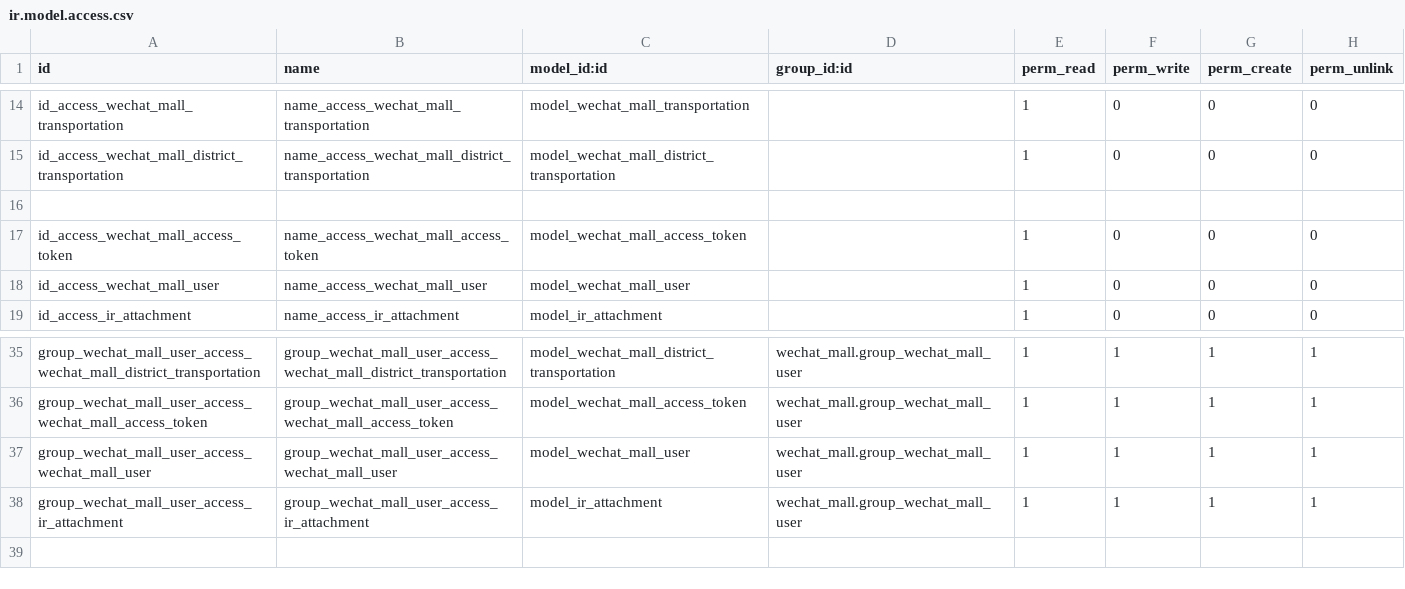
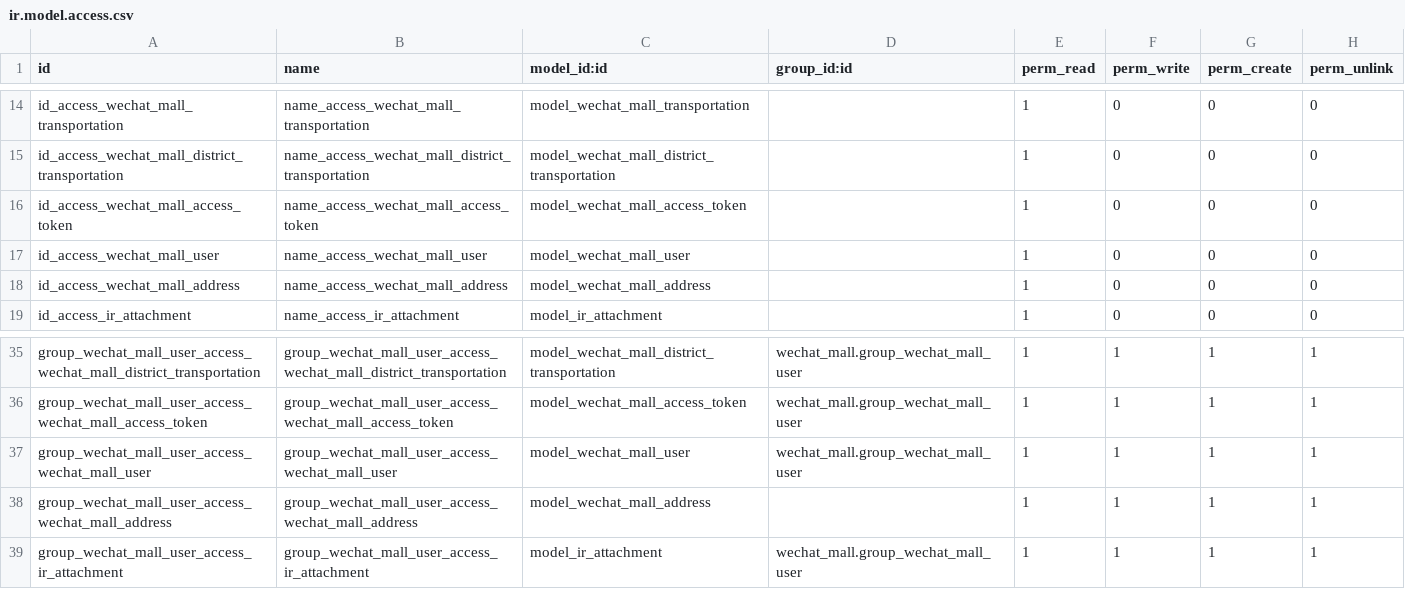
Before and after one commit to elfgzp/wechat_mall, a CSV file: security/ir.model.access.csv, drawn as a sheet; only a part is shown, gaps mark what is left out; removed rows and columns are numbered as before the commit, all else as after; the diff names each change by its address in the sheet, - before the commit and + after, or states it on an @@ line.

```diff
--- a/security/ir.model.access.csv
+++ b/security/ir.model.access.csv
-row 16: (empty)
+row 18: id_access_wechat_mall_address | name_access_wechat_mall_address | model_wechat_mall_address |  | 1 | 0 | 0 | 0
+row 38: group_wechat_mall_user_access_wechat_mall_address | group_wechat_mall_user_access_wechat_mall_address | model_wechat_mall_address |  | 1 | 1 | 1 | 1
```
Also changed, not shown: 10 other files.
